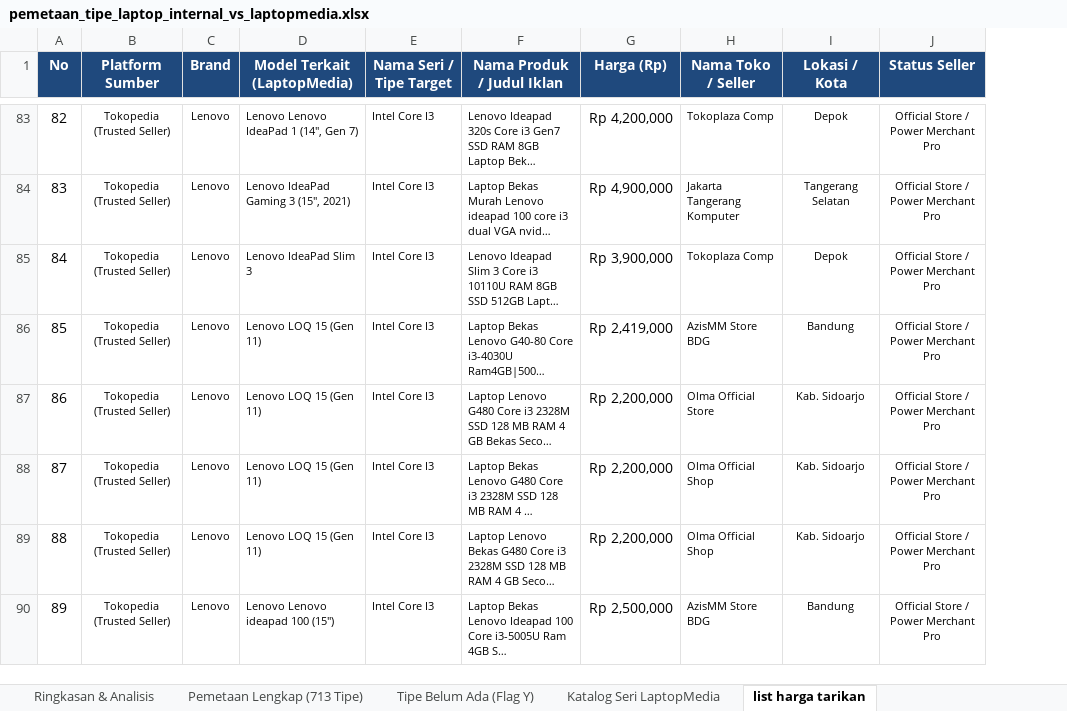
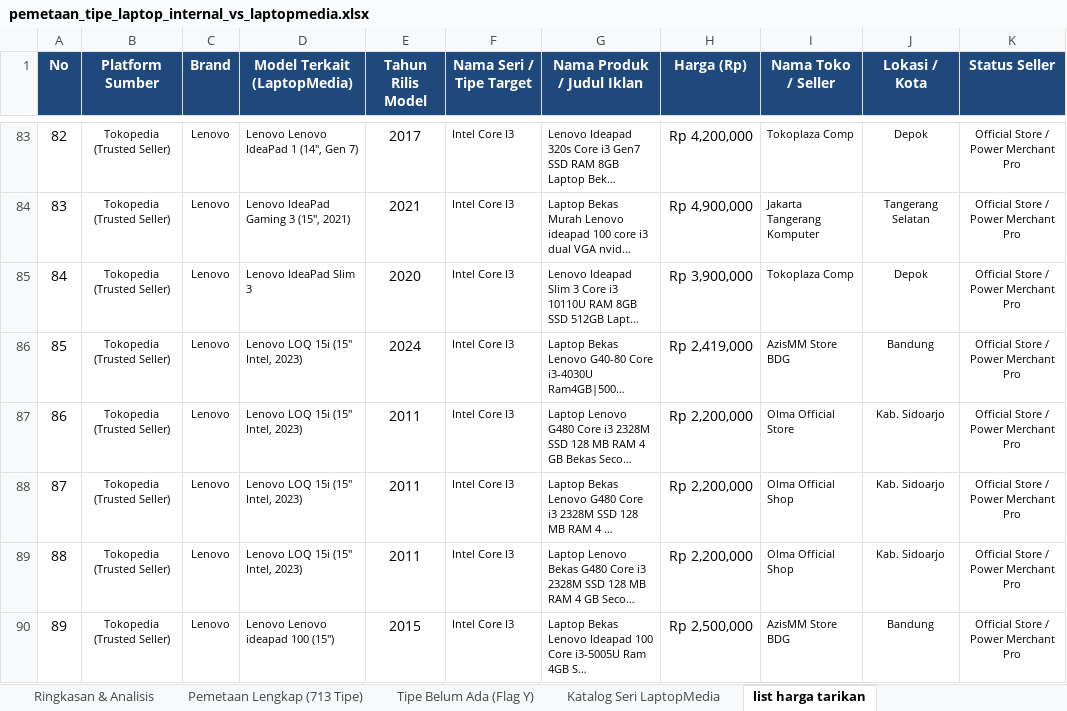
Before and after one commit to Mufti129/laptoppriceid, an Excel workbook: exports/pemetaan_tipe_laptop_internal_vs_laptopmedia.xlsx, sheet list harga tarikan, drawn as a sheet; only a part is shown, gaps mark what is left out; long unchanged cells end in …; values as stored, in another font and other column widths than the file's, no borders; the diff covers the shown part only; the diff names each change by its address in the sheet, - before the commit and + after, or states it on an @@ line.

Commit message:
feat(pricing): isolate FMV formulas by release year and add Tahun Rilis Model column to list harga tarikan

```diff
--- a/exports/pemetaan_tipe_laptop_internal_vs_laptopmedia.xlsx (sheet list harga tarikan)
+++ b/exports/pemetaan_tipe_laptop_internal_vs_laptopmedia.xlsx (sheet list harga tarikan)
+column E (Tahun Rilis Model), rows 83-90: 2017 | 2021 | 2020 | 2024 | 2011 | 2011 | 2011 | 2015
-D86:D89 (Model Terkait (LaptopMedia)): Lenovo LOQ 15 (Gen 11)
+D86:D89 (Model Terkait (LaptopMedia)): Lenovo LOQ 15i (15" Intel, 2023)
```
Also changed, not shown: 132 edited cells elsewhere in this sheet, sheet Katalog Seri LaptopMedia, 4 other files.
